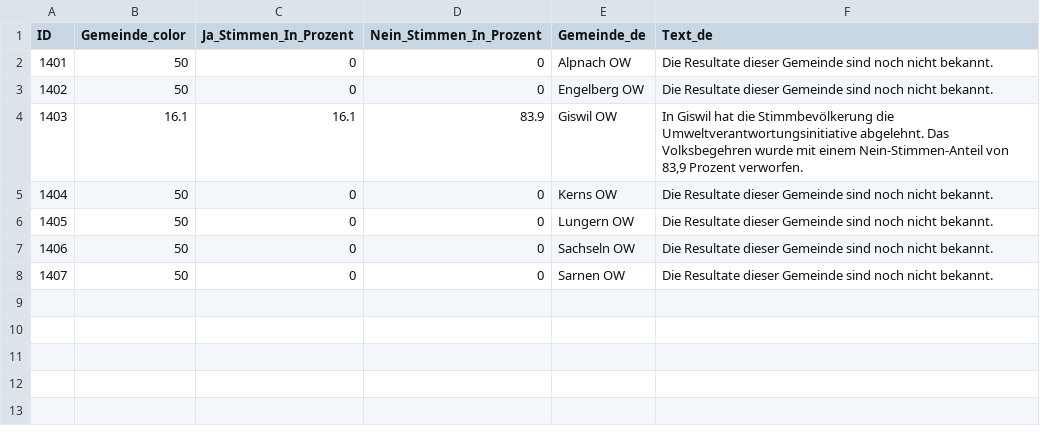
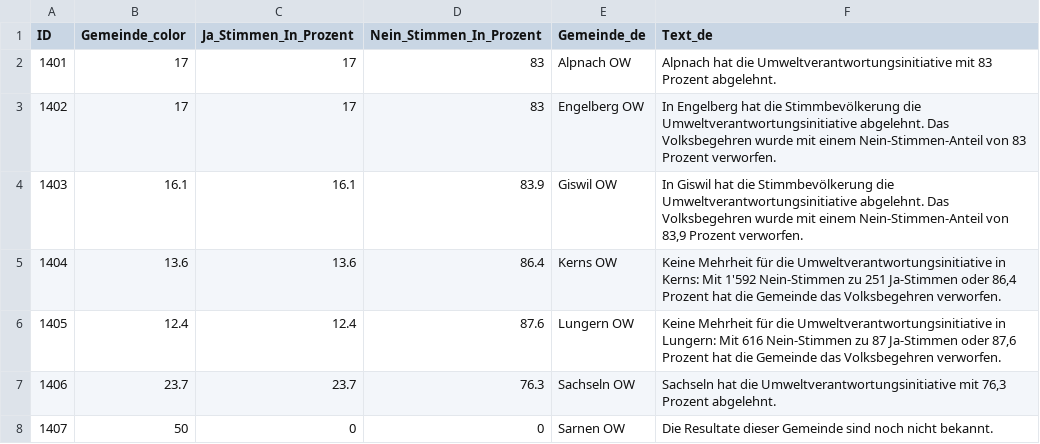
Before and after one commit to awp-finanznachrichten/lena_februar2025, a CSV file: Output_Cantons/OW_CH_Umweltverantwortung_dw_de.csv, drawn as a sheet.

```diff
--- a/Output_Cantons/OW_CH_Umweltverantwortung_dw_de.csv
+++ b/Output_Cantons/OW_CH_Umweltverantwortung_dw_de.csv
@@ -1,8 +1,8 @@
 "ID","Gemeinde_color","Ja_Stimmen_In_Prozent","Nein_Stimmen_In_Prozent","Gemeinde_de","Text_de"
-1401,50,0,0,"Alpnach OW","Die Resultate dieser Gemeinde sind noch nicht bekannt."
-1402,50,0,0,"Engelberg OW","Die Resultate dieser Gemeinde sind noch nicht bekannt."
+1401,17,17,83,"Alpnach OW","Alpnach hat die Umweltverantwortungsinitiative mit 83 Prozent abgelehnt."
+1402,17,17,83,"Engelberg OW","In Engelberg hat die Stimmbevölkerung die Umweltverantwortungsinitiative abgelehnt. Das Volksbegehren wurde mit einem Nein-Stimmen-Anteil von 83 Prozent verworfen."
 1403,16.1,16.1,83.9,"Giswil OW","In Giswil hat die Stimmbevölkerung die Umweltverantwortungsinitiative abgelehnt. Das Volksbegehren wurde mit einem Nein-Stimmen-Anteil von 83,9 Prozent verworfen."
-1404,50,0,0,"Kerns OW","Die Resultate dieser Gemeinde sind noch nicht bekannt."
-1405,50,0,0,"Lungern OW","Die Resultate dieser Gemeinde sind noch nicht bekannt."
-1406,50,0,0,"Sachseln OW","Die Resultate dieser Gemeinde sind noch nicht bekannt."
+1404,13.6,13.6,86.4,"Kerns OW","Keine Mehrheit für die Umweltverantwortungsinitiative in Kerns: Mit 1'592 Nein-Stimmen zu 251 Ja-Stimmen oder 86,4 Prozent hat die Gemeinde das Volksbegehren verworfen."
+1405,12.4,12.4,87.6,"Lungern OW","Keine Mehrheit für die Umweltverantwortungsinitiative in Lungern: Mit 616 Nein-Stimmen zu 87 Ja-Stimmen oder 87,6 Prozent hat die Gemeinde das Volksbegehren verworfen."
+1406,23.7,23.7,76.3,"Sachseln OW","Sachseln hat die Umweltverantwortungsinitiative mit 76,3 Prozent abgelehnt."
 1407,50,0,0,"Sarnen OW","Die Resultate dieser Gemeinde sind noch nicht bekannt."
```
Also changed, not shown: Output_Switzerland/CH_Umweltverantwortung_all_data.csv, Output_Switzerland/CH_Umweltverantwortung_all_texts.csv, 7 other files.
